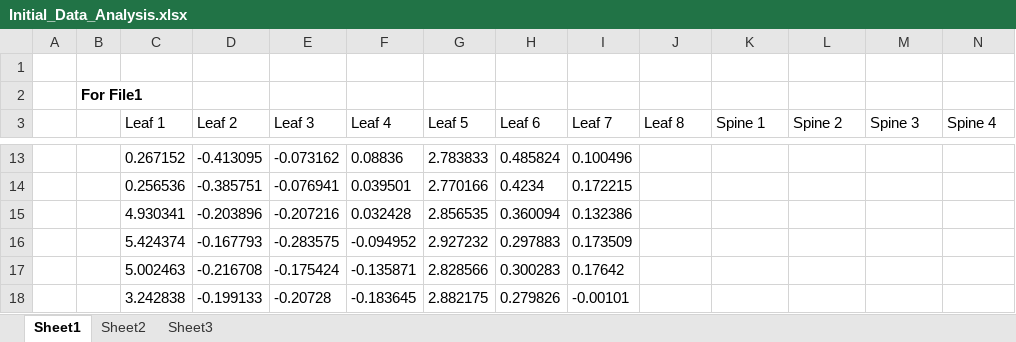
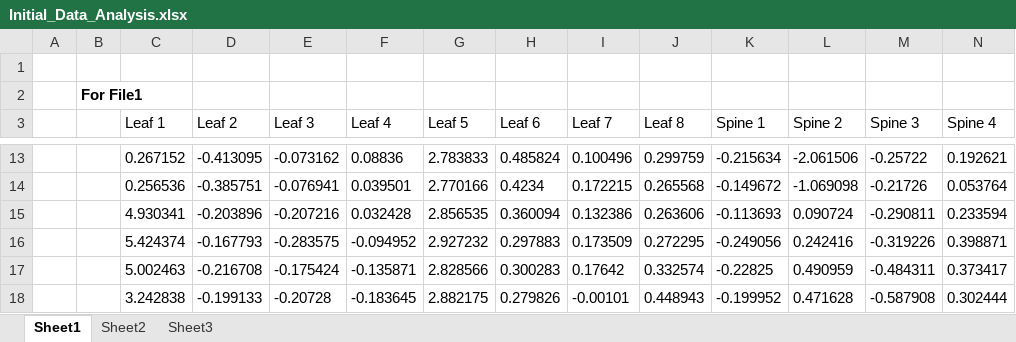
Before and after one commit to nanduriprabhakar/Data_Science_Team_Project, an Excel workbook: Initial_Data_Analysis.xlsx, sheet Sheet1, drawn as a sheet; only a part is shown, gaps mark what is left out; values as stored, in another font and other column widths than the file's, no borders; the diff covers the shown part only; the diff names each change by its address in the sheet, - before the commit and + after, or states it on an @@ line.

```diff
--- a/Initial_Data_Analysis.xlsx (sheet Sheet1)
+++ b/Initial_Data_Analysis.xlsx (sheet Sheet1)
-J13 (Leaf 8): (empty)
+J13 (Leaf 8): 0.299759
-K13 (Spine 1): (empty)
+K13 (Spine 1): -0.215634
-L13 (Spine 2): (empty)
+L13 (Spine 2): -2.061506
-M13 (Spine 3): (empty)
+M13 (Spine 3): -0.25722
-N13 (Spine 4): (empty)
+N13 (Spine 4): 0.192621
-J14 (Leaf 8): (empty)
+J14 (Leaf 8): 0.265568
-K14 (Spine 1): (empty)
+K14 (Spine 1): -0.149672
-L14 (Spine 2): (empty)
+L14 (Spine 2): -1.069098
-M14 (Spine 3): (empty)
+M14 (Spine 3): -0.21726
-N14 (Spine 4): (empty)
+N14 (Spine 4): 0.053764
-J15 (Leaf 8): (empty)
+J15 (Leaf 8): 0.263606
-K15 (Spine 1): (empty)
+K15 (Spine 1): -0.113693
-L15 (Spine 2): (empty)
+L15 (Spine 2): 0.090724
-M15 (Spine 3): (empty)
+M15 (Spine 3): -0.290811
-N15 (Spine 4): (empty)
+N15 (Spine 4): 0.233594
-J16 (Leaf 8): (empty)
+J16 (Leaf 8): 0.272295
-K16 (Spine 1): (empty)
+K16 (Spine 1): -0.249056
-L16 (Spine 2): (empty)
+L16 (Spine 2): 0.242416
-M16 (Spine 3): (empty)
+M16 (Spine 3): -0.319226
-N16 (Spine 4): (empty)
+N16 (Spine 4): 0.398871
-J17 (Leaf 8): (empty)
+J17 (Leaf 8): 0.332574
-K17 (Spine 1): (empty)
+K17 (Spine 1): -0.22825
-L17 (Spine 2): (empty)
+L17 (Spine 2): 0.490959
-M17 (Spine 3): (empty)
+M17 (Spine 3): -0.484311
-N17 (Spine 4): (empty)
+N17 (Spine 4): 0.373417
-J18 (Leaf 8): (empty)
+J18 (Leaf 8): 0.448943
-K18 (Spine 1): (empty)
+K18 (Spine 1): -0.199952
-L18 (Spine 2): (empty)
+L18 (Spine 2): 0.471628
-M18 (Spine 3): (empty)
+M18 (Spine 3): -0.587908
-N18 (Spine 4): (empty)
+N18 (Spine 4): 0.302444
```
Also changed, not shown: 230 edited cells and cell formats elsewhere in this sheet, 2 other files.
